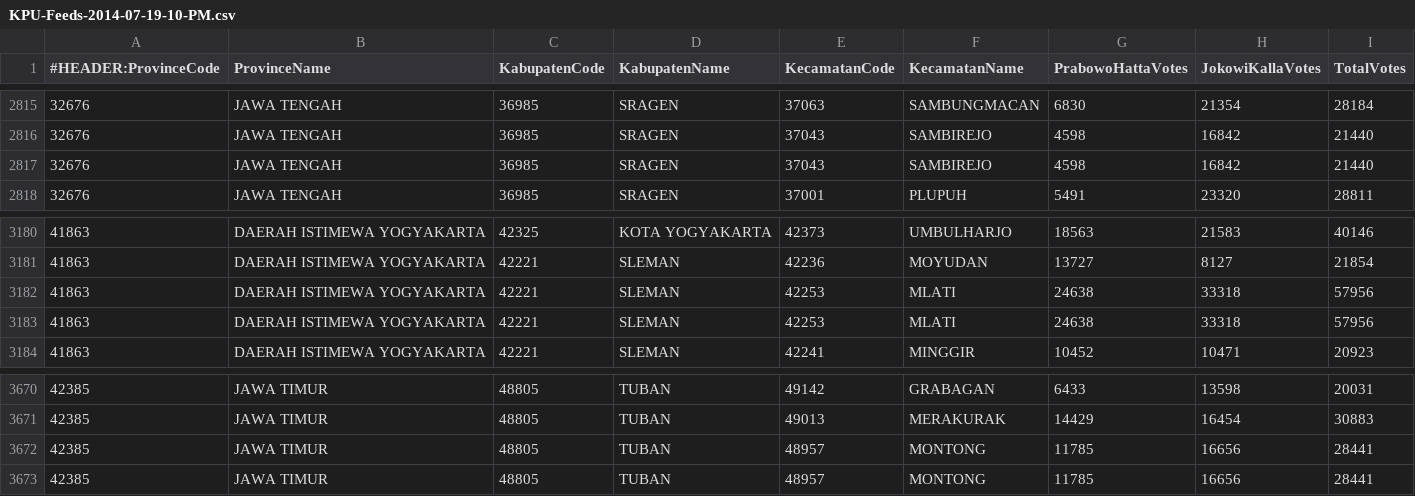
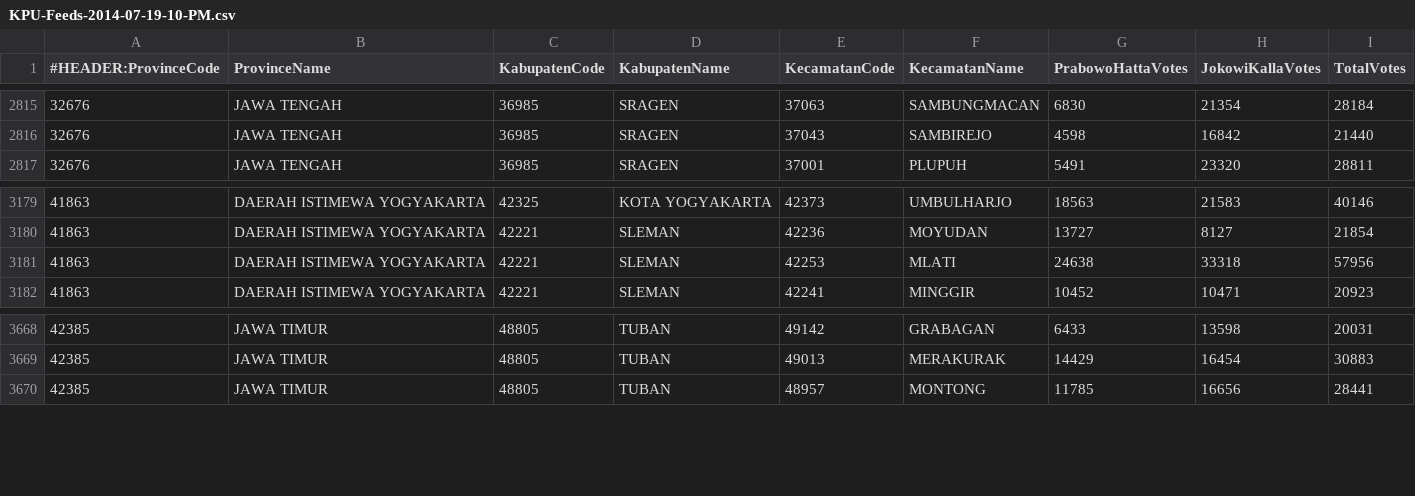
Before and after one commit to andixia/Pilpres2014Portal, a CSV file: KPU-Feeds-2014-07-19-10-PM.csv, drawn as a sheet; only a part is shown, gaps mark what is left out.

```diff
--- a/KPU-Feeds-2014-07-19-10-PM.csv
+++ b/KPU-Feeds-2014-07-19-10-PM.csv
@@ -2816,3 +2816,2 @@
 32676,JAWA TENGAH,36985,SRAGEN,37043,SAMBIREJO,4598,16842,21440
-32676,JAWA TENGAH,36985,SRAGEN,37043,SAMBIREJO,4598,16842,21440
 32676,JAWA TENGAH,36985,SRAGEN,37001,PLUPUH,5491,23320,28811
@@ -3181,3 +3180,2 @@
 41863,DAERAH ISTIMEWA YOGYAKARTA,42221,SLEMAN,42236,MOYUDAN,13727,8127,21854
-41863,DAERAH ISTIMEWA YOGYAKARTA,42221,SLEMAN,42253,MLATI,24638,33318,57956
 41863,DAERAH ISTIMEWA YOGYAKARTA,42221,SLEMAN,42253,MLATI,24638,33318,57956
@@ -3671,3 +3669,2 @@
 42385,JAWA TIMUR,48805,TUBAN,49013,MERAKURAK,14429,16454,30883
-42385,JAWA TIMUR,48805,TUBAN,48957,MONTONG,11785,16656,28441
 42385,JAWA TIMUR,48805,TUBAN,48957,MONTONG,11785,16656,28441
```
Also changed, not shown: KPU-Feeds-2014-07-19-02-PM.csv, KPU-Feeds-2014-07-19-04-PM.csv, 33 other files.
